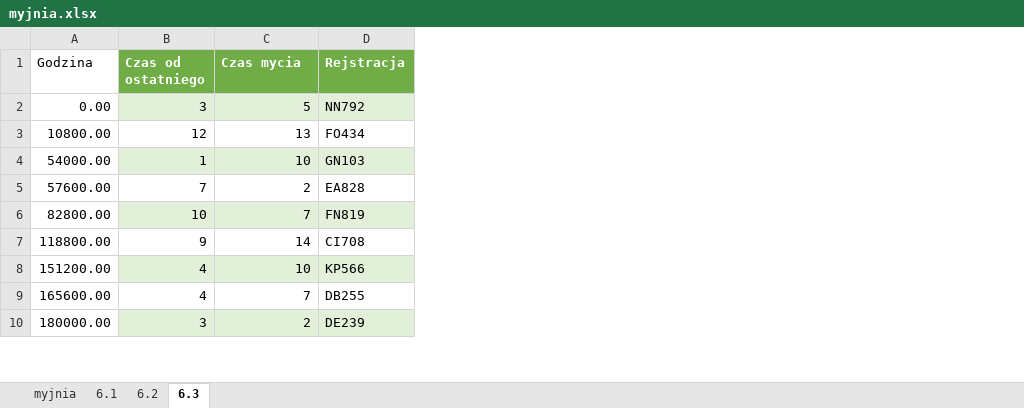
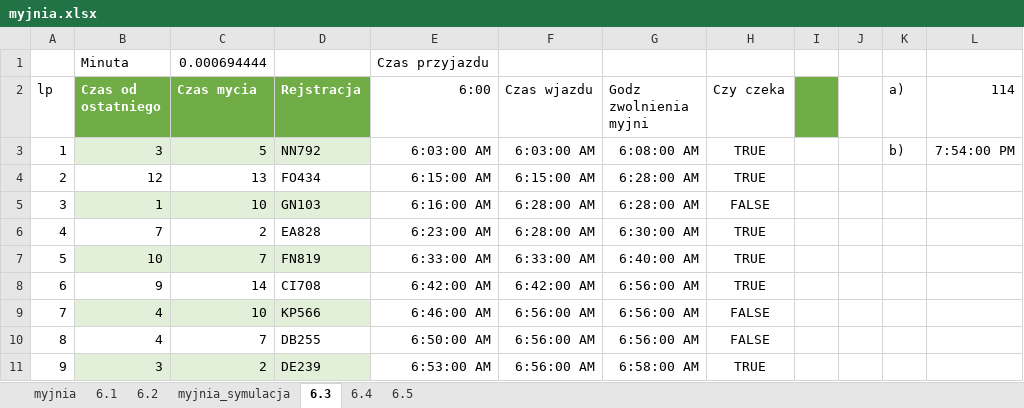
Before and after one commit to BartekASTAR/zbiorCKE, an Excel workbook: arkusze/lip2020pr/myjnia.xlsx, sheet 6.3, drawn as a sheet; only a part is shown; values as stored, in another font and other column widths than the file's, no borders; removed rows and columns are numbered as before the commit, all else as after; the diff names each change by its address in the sheet, - before the commit and + after, or states it on an @@ line.

```diff
--- a/arkusze/lip2020pr/myjnia.xlsx (sheet 6.3)
+++ b/arkusze/lip2020pr/myjnia.xlsx (sheet 6.3)
+sheet tab: myjnia_symulacja
+sheet tab: 6.4
+sheet tab: 6.5
-column A (Godzina), rows 2-10: 0.00 | 10800.00 | 54000.00 | 57600.00 | 82800.00 | 118800.00 | 151200.00 | 165600.00 | 180000.00
+column A (lp), rows 3-11: 1 | 2 | 3 | 4 | 5 | 6 | 7 | 8 | 9
+column E (6:00), rows 3-11: 6:03:00 AM | 6:15:00 AM | 6:16:00 AM | 6:23:00 AM | 6:33:00 AM | 6:42:00 AM | 6:46:00 AM | 6:50:00 AM | 6:53:00 AM
+column F (Czas wjazdu), rows 3-11: 6:03:00 AM | 6:15:00 AM | 6:28:00 AM | 6:28:00 AM | 6:33:00 AM | 6:42:00 AM | 6:56:00 AM | 6:56:00 AM | 6:56:00 AM
+column G (Godz zwolnienia myjni), rows 3-11: 6:08:00 AM | 6:28:00 AM | 6:28:00 AM | 6:30:00 AM | 6:40:00 AM | 6:56:00 AM | 6:56:00 AM | 6:56:00 AM | 6:58:00 AM
+column H (Czy czeka), rows 3-11: TRUE | TRUE | FALSE | TRUE | TRUE | TRUE | FALSE | FALSE | TRUE
+column I, empty
+column J, empty
+column K (a)), row 3: b)
+column L (114), row 3: 7:54:00 PM
+row 1:  | Minuta | 0.000694444 |  | Czas przyjazdu
```
Also changed, not shown: charts or pictures, 26 other files.
